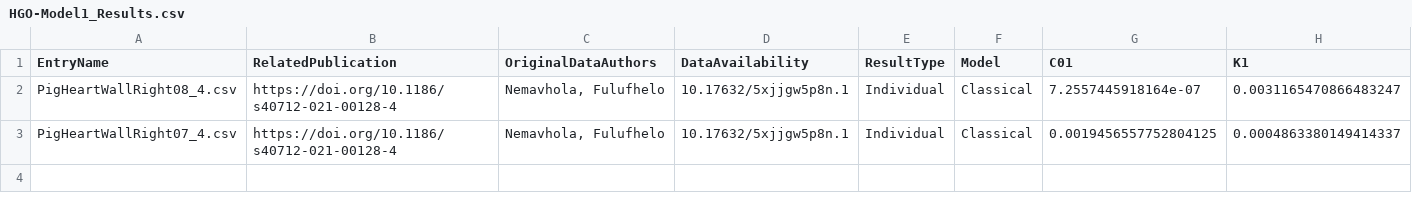
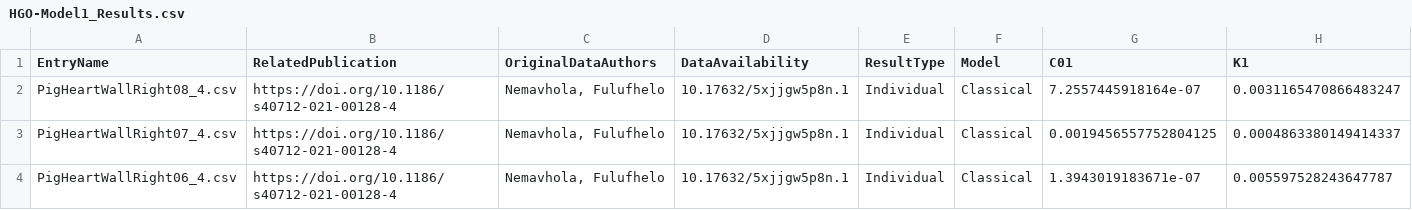
Before and after one commit to Fit2Tissue/Hyperelastic-Material-Models, a CSV file: HGO-Model1_Results.csv, drawn as a sheet; only a part is shown; rows hold the shown columns only; the diff names each change by its address in the sheet, - before the commit and + after, or states it on an @@ line.

Commit message:
Append results for HGO-Model1 with note

```diff
--- a/HGO-Model1_Results.csv
+++ b/HGO-Model1_Results.csv
+row 4: PigHeartWallRight06_4.csv | https://doi.org/10.1186/s40712-021-00128-4 | Nemavhola, Fulufhelo | 10.17632/5xjjgw5p8n.1 | Individual | Classical | 1.3943019183671e-07 | 0.005597528243647787
```
